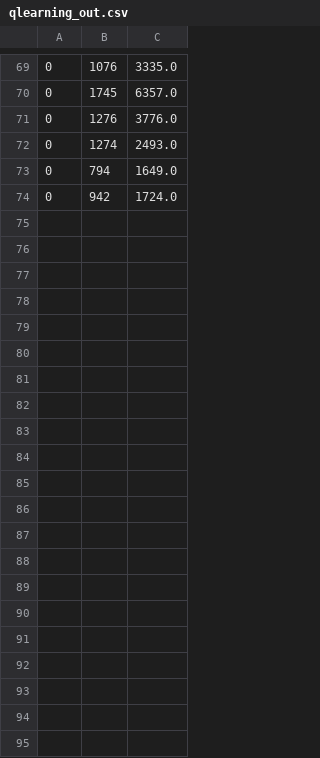
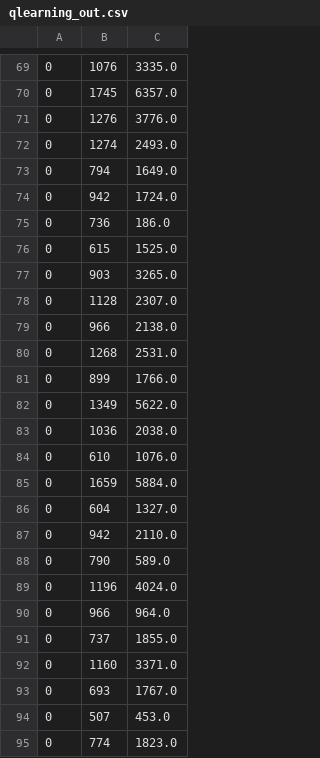
Before and after one commit to JYL123/CS4246, a CSV file: qlearning_out.csv, drawn as a sheet; only a part is shown, gaps mark what is left out.

Commit message:
correct typo and set up folder

```diff
--- a/qlearning_out.csv
+++ b/qlearning_out.csv
@@ -74 +74,22 @@
 0,942,1724.0
+0,736,186.0
+0,615,1525.0
+0,903,3265.0
+0,1128,2307.0
+0,966,2138.0
+0,1268,2531.0
+0,899,1766.0
+0,1349,5622.0
+0,1036,2038.0
+0,610,1076.0
+0,1659,5884.0
+0,604,1327.0
+0,942,2110.0
+0,790,589.0
+0,1196,4024.0
+0,966,964.0
+0,737,1855.0
+0,1160,3371.0
+0,693,1767.0
+0,507,453.0
+0,774,1823.0
```
Also changed, not shown: 2 other files.
